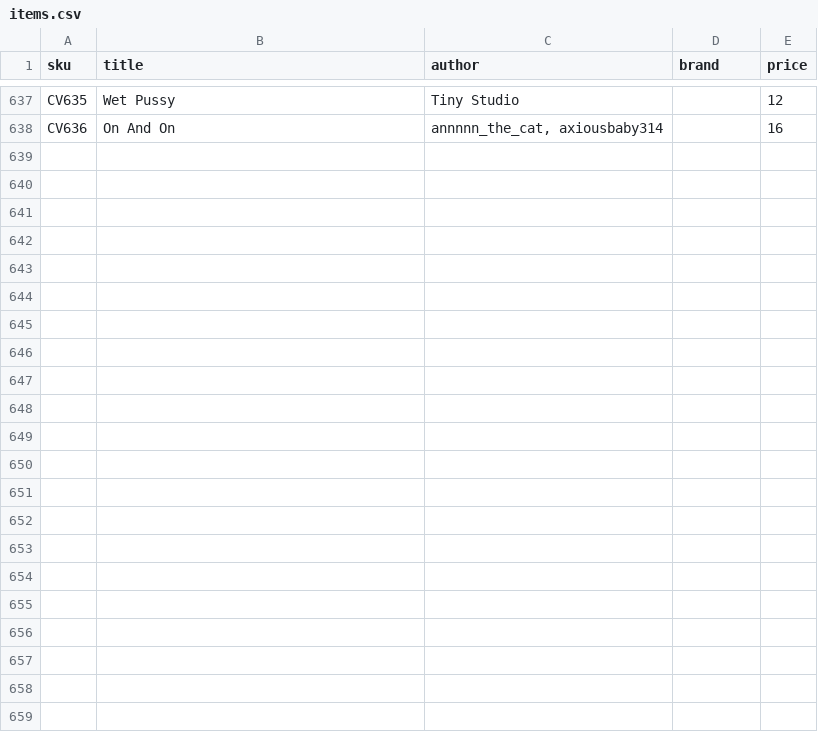
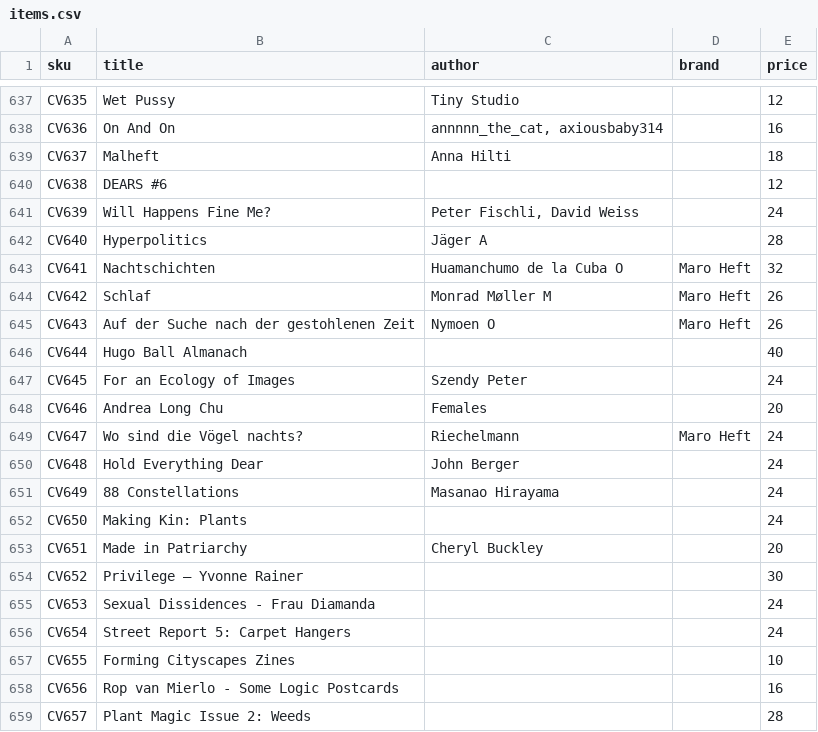
Before and after one commit to deckkraft/fungi-prices, a CSV file: items.csv, drawn as a sheet; only a part is shown, gaps mark what is left out.

Commit message:
updated items

```diff
--- a/items.csv
+++ b/items.csv
@@ -649 +649,22 @@ CV635,Wet Pussy,Tiny Studio,,12
 CV636,On And On,"annnnn_the_cat, axiousbaby314",,16
+CV637,Malheft,Anna Hilti,,18
+CV638,DEARS #6,,,12
+CV639,Will Happens Fine Me?,"Peter Fischli, David Weiss",,24
+CV640,Hyperpolitics,Jäger A,,28
+CV641,Nachtschichten,Huamanchumo de la Cuba O,Maro Heft,32
+CV642,Schlaf,Monrad Møller M,Maro Heft,26
+CV643,Auf der Suche nach der gestohlenen Zeit,Nymoen O,Maro Heft,26
+CV644,Hugo Ball Almanach,,,40
+CV645,For an Ecology of Images,Szendy Peter,,24
+CV646,Andrea Long Chu,Females,,20
+CV647,Wo sind die Vögel nachts?,Riechelmann,Maro Heft,24
+CV648,Hold Everything Dear,John Berger,,24
+CV649,88 Constellations,Masanao Hirayama,,24
+CV650,Making Kin: Plants,,,24
+CV651,Made in Patriarchy,Cheryl Buckley ,,20
+CV652,Privilege – Yvonne Rainer ,,,30
+CV653,Sexual Dissidences - Frau Diamanda ,,,24
+CV654,Street Report 5: Carpet Hangers ,,,24
+CV655,Forming Cityscapes Zines,,,10
+CV656,Rop van Mierlo - Some Logic Postcards,,,16
+CV657,Plant Magic Issue 2: Weeds ,,,28
```
Also changed, not shown: 1 other file.
